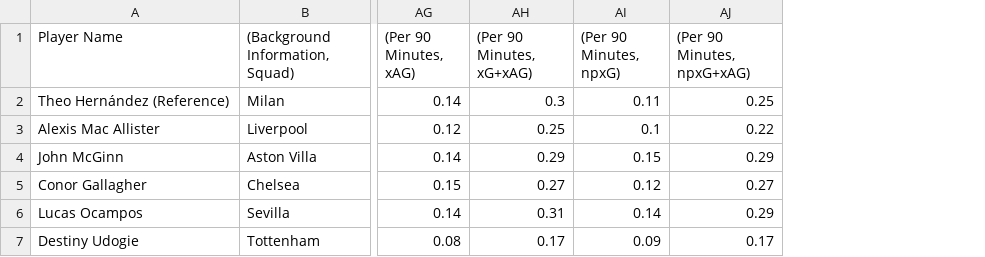
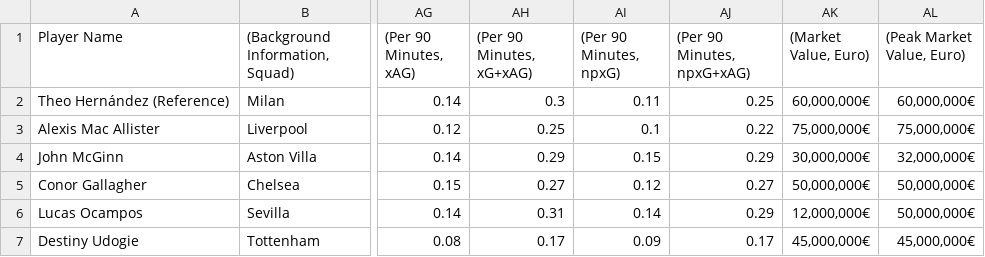
Before and after one commit to andreamoleri/Offside, a CSV file: Exports/Reports/Similarity/Theo Hernández/Theo Hernández - Comparison.csv, drawn as a sheet; only a part is shown, gaps mark what is left out; the diff names each change by its address in the sheet, - before the commit and + after, or states it on an @@ line.

Commit message:
Added Euro Mapping

```diff
--- a/Exports/Reports/Similarity/Theo Hernández/Theo Hernández - Comparison.csv
+++ b/Exports/Reports/Similarity/Theo Hernández/Theo Hernández - Comparison.csv
+column AK ((Market Value, Euro)), rows 2-7: 60,000,000€ | 75,000,000€ | 30,000,000€ | 50,000,000€ | 12,000,000€ | 45,000,000€
+column AL ((Peak Market Value, Euro)), rows 2-7: 60,000,000€ | 75,000,000€ | 32,000,000€ | 50,000,000€ | 50,000,000€ | 45,000,000€
```
Also changed, not shown: 5 other files.
